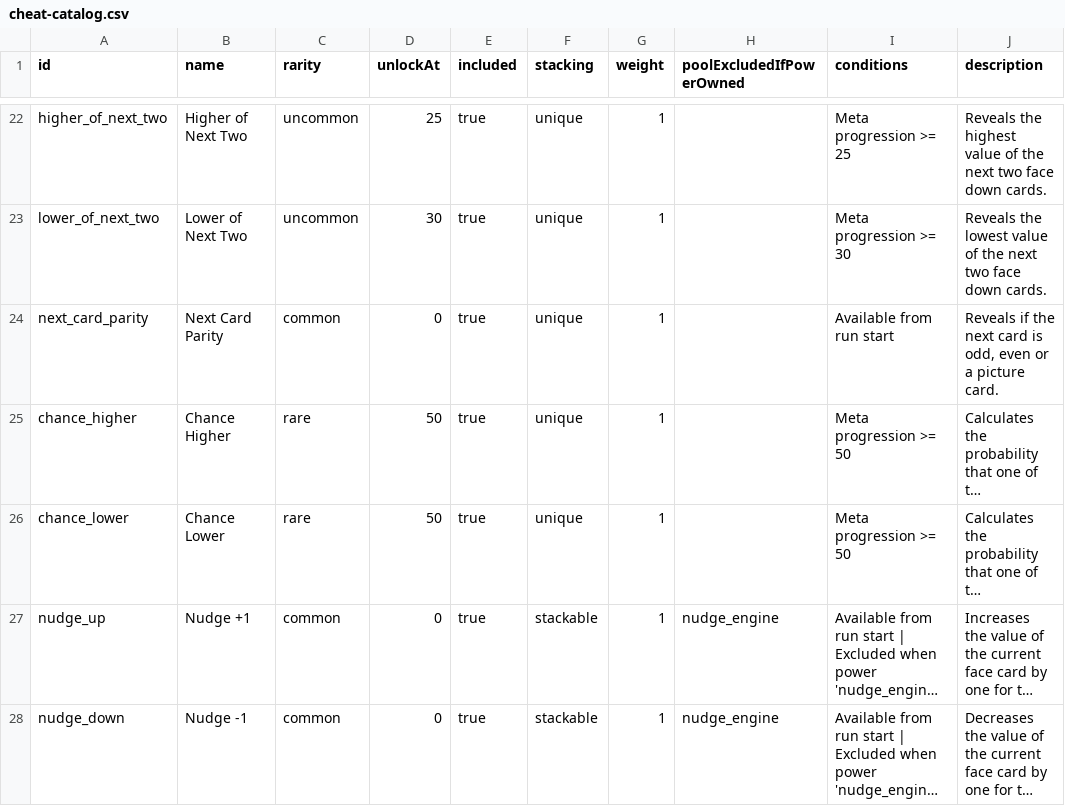
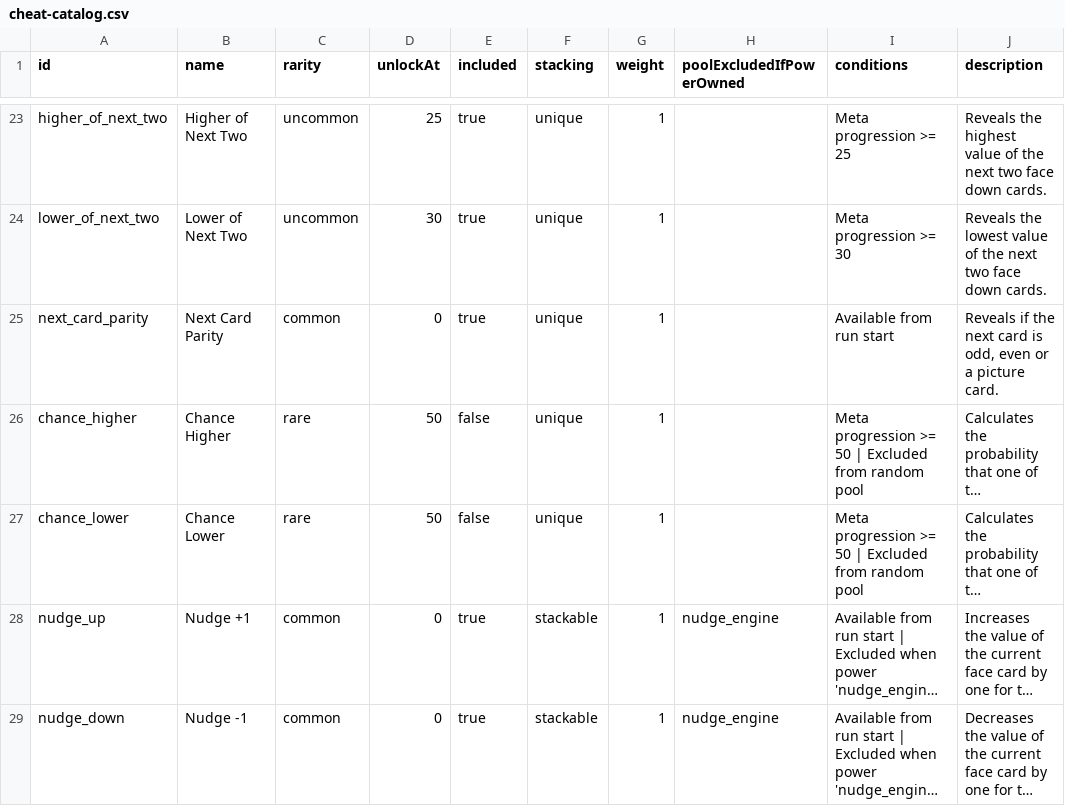
Before and after one commit to byronic-games/52, a CSV file: cheat-catalog.csv, drawn as a sheet; only a part is shown, gaps mark what is left out; long unchanged cells end in …; addresses are those after the commit; the diff covers the shown part only; the diff names each change by its address in the sheet, - before the commit and + after, or states it on an @@ line.

```diff
--- a/cheat-catalog.csv
+++ b/cheat-catalog.csv
-E26:E27 (included): true
+E26:E27 (included): false
-I26:I27 (conditions): Meta progression >= 50
+I26:I27 (conditions): Meta progression >= 50 | Excluded from random pool
```
Also changed, not shown: 6 added rows and 54 edited cells elsewhere in this file, 12 other files.
